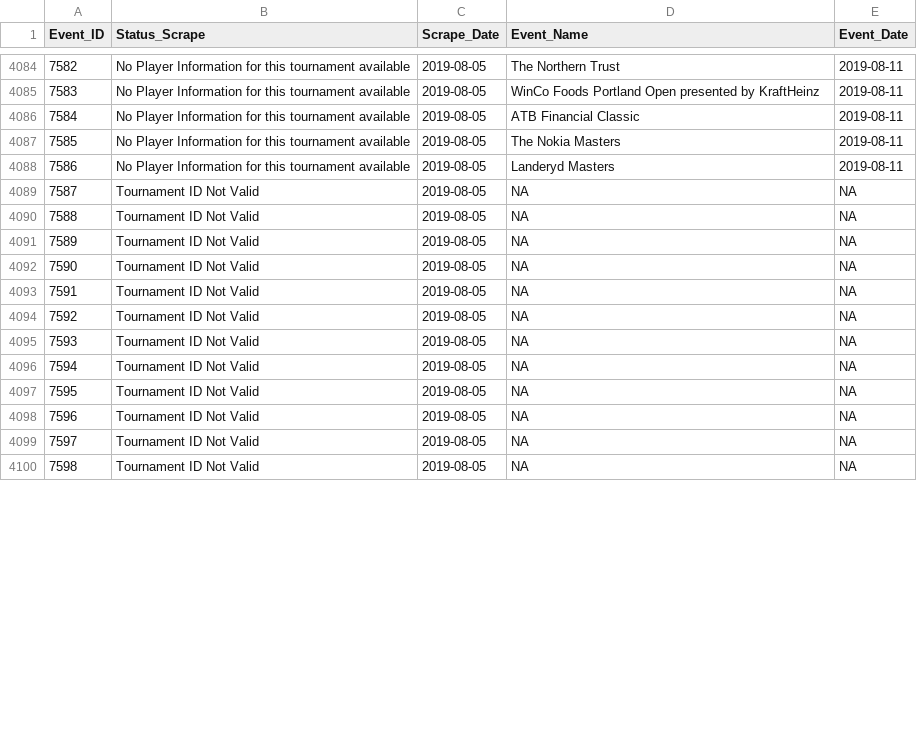
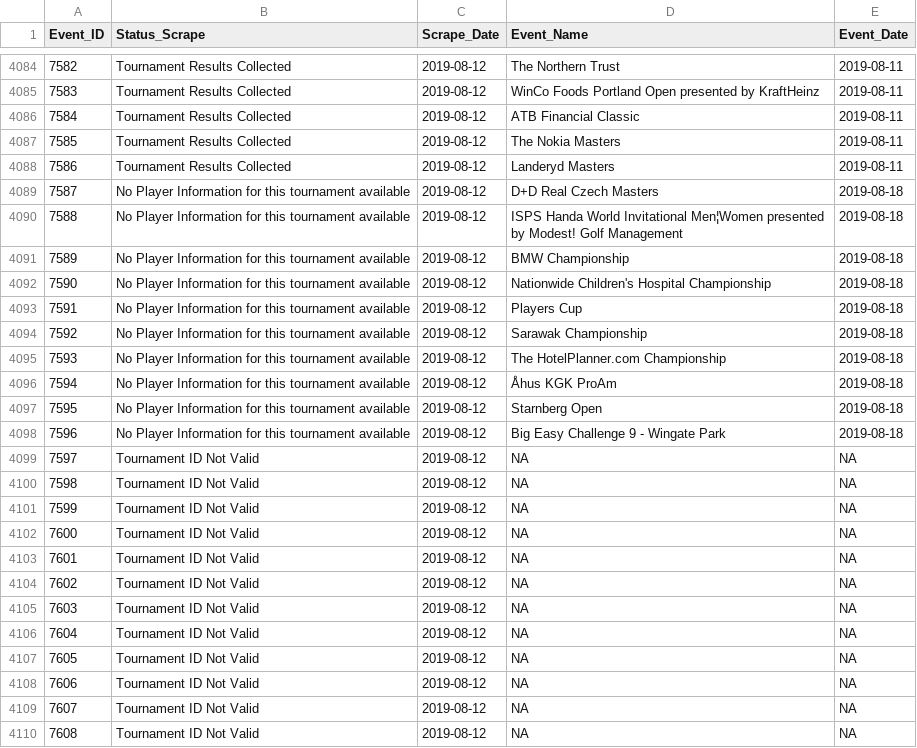
Before and after one commit to DSMok1/Golf_Ratings_R_V2, a CSV file: Data/Scrape_Status_RVest.csv, drawn as a sheet; only a part is shown, gaps mark what is left out; addresses are those after the commit; the diff covers the shown part only; the diff names each change by its address in the sheet, - before the commit and + after, or states it on an @@ line.

```diff
--- a/Data/Scrape_Status_RVest.csv
+++ b/Data/Scrape_Status_RVest.csv
-B4084:B4088 (Status_Scrape): No Player Information for this tournament available
+B4084:B4088 (Status_Scrape): Tournament Results Collected
-C4084:C4088 (Scrape_Date): 2019-08-05
+C4084:C4088 (Scrape_Date): 2019-08-12
+row 4089: 7587 | No Player Information for this tournament available | 2019-08-12 | D+D Real Czech Masters | 2019-08-18
+row 4090: 7588 | No Player Information for this tournament available | 2019-08-12 | ISPS Handa World Invitational Men¦Women presented by Modest! Golf Management | 2019-08-18
+row 4091: 7589 | No Player Information for this tournament available | 2019-08-12 | BMW Championship | 2019-08-18
+row 4092: 7590 | No Player Information for this tournament available | 2019-08-12 | Nationwide Children's Hospital Championship | 2019-08-18
+row 4093: 7591 | No Player Information for this tournament available | 2019-08-12 | Players Cup | 2019-08-18
+row 4094: 7592 | No Player Information for this tournament available | 2019-08-12 | Sarawak Championship | 2019-08-18
+row 4095: 7593 | No Player Information for this tournament available | 2019-08-12 | The HotelPlanner.com Championship | 2019-08-18
+row 4096: 7594 | No Player Information for this tournament available | 2019-08-12 | Åhus KGK ProAm | 2019-08-18
+row 4097: 7595 | No Player Information for this tournament available | 2019-08-12 | Starnberg Open | 2019-08-18
+row 4098: 7596 | No Player Information for this tournament available | 2019-08-12 | Big Easy Challenge 9 - Wingate Park | 2019-08-18
@@ column A (Event_ID) renumbered between rows 4099 and 4129 @@
-C4099:C4110 (Scrape_Date): 2019-08-05
+C4099:C4110 (Scrape_Date): 2019-08-12
```
Also changed, not shown: 1 added row and 47 edited cells elsewhere in this file, Data/Tournament_Info_RVest.csv, 2 other files.
